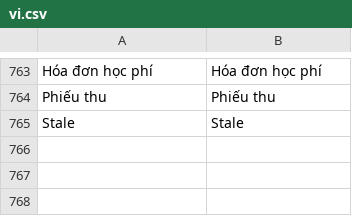
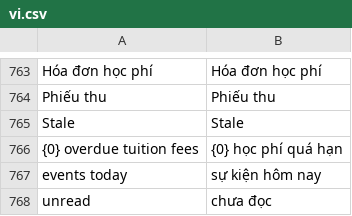
Before and after one commit to vietdungiitb/SanpraThemev16, a CSV file: sanpra_uiv16/translations/vi.csv, drawn as a sheet; only a part is shown, gaps mark what is left out; the diff names each change by its address in the sheet, - before the commit and + after, or states it on an @@ line.

Commit message:
fix(smart-home): het trung lap + charts that (v2)
- KPI open-tasks scope allocated_to=user (cung lop bug O1 my-todos).
- today-focus: danh sach viec tiep theo thay 4 dong dem trung KPI; trong thi thu gon.
- needs-attention: them hoc phi qua han (Fees: due_date + outstanding_amount, docstatus 1).
- reports-charts: ve 2 Dashboard Chart that qua frappe.Chart + API whitelist; fallback link.
- your-apps: an 7 tile ky thuat tieng Anh (PM quyet); recent: bo qua DocType User.
- Ngay theo site lang (vi-VN); CSS chart + todo; css?v=14->15; vi.csv +3; CHANGELOG 2.6.13.
- Test +7 (fail-before do 7/7); suite 296 passed (baseline 289 + 7, 0 loi cu).

```diff
--- a/sanpra_uiv16/translations/vi.csv
+++ b/sanpra_uiv16/translations/vi.csv
+row 766: {0} overdue tuition fees | {0} học phí quá hạn
+row 767: events today | sự kiện hôm nay
+row 768: unread | chưa đọc
```
Also changed, not shown: 5 other files.
